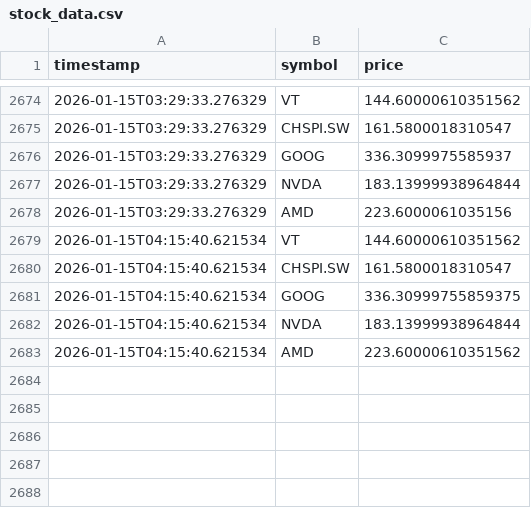
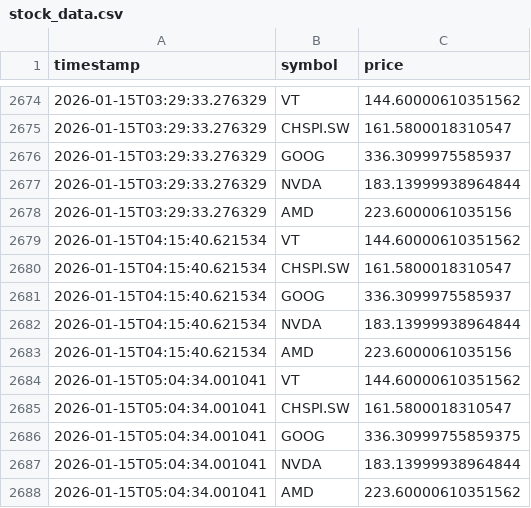
Before and after one commit to divin1/merkato, a CSV file: data/stock_data.csv, drawn as a sheet; only a part is shown, gaps mark what is left out.

```diff
--- a/data/stock_data.csv
+++ b/data/stock_data.csv
@@ -2680,4 +2680,9 @@ timestamp,symbol,price
 2026-01-15T04:15:40.621534,CHSPI.SW,161.5800018310547
-2026-01-15T04:15:40.621534,GOOG,336.30999755859375
+2026-01-15T04:15:40.621534,GOOG,336.3099975585937
 2026-01-15T04:15:40.621534,NVDA,183.13999938964844
-2026-01-15T04:15:40.621534,AMD,223.60000610351562
+2026-01-15T04:15:40.621534,AMD,223.6000061035156
+2026-01-15T05:04:34.001041,VT,144.60000610351562
+2026-01-15T05:04:34.001041,CHSPI.SW,161.5800018310547
+2026-01-15T05:04:34.001041,GOOG,336.30999755859375
+2026-01-15T05:04:34.001041,NVDA,183.13999938964844
+2026-01-15T05:04:34.001041,AMD,223.60000610351562
```
